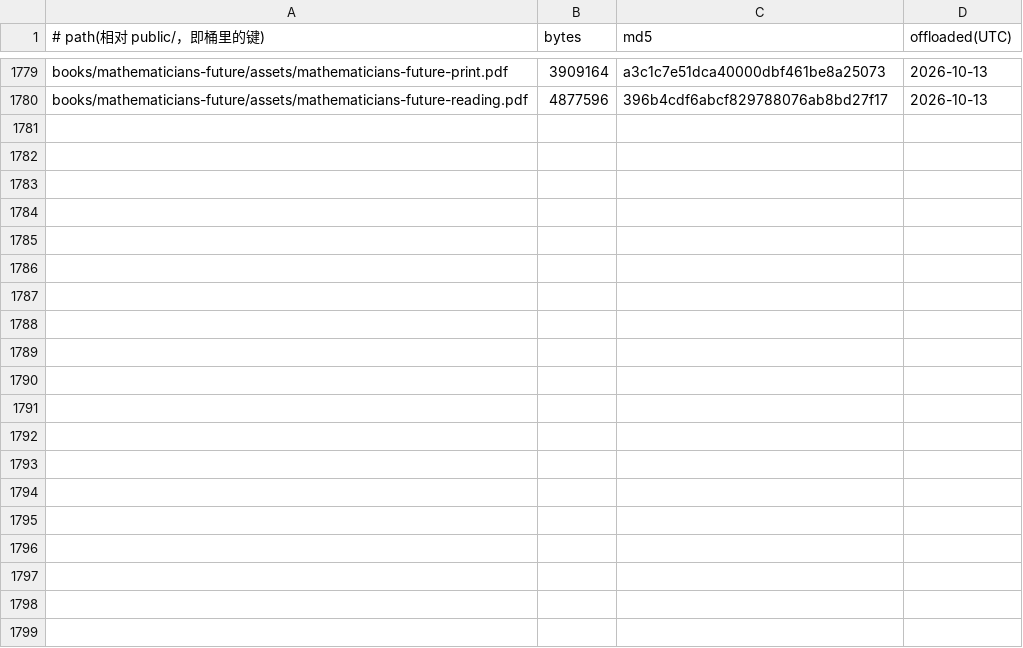
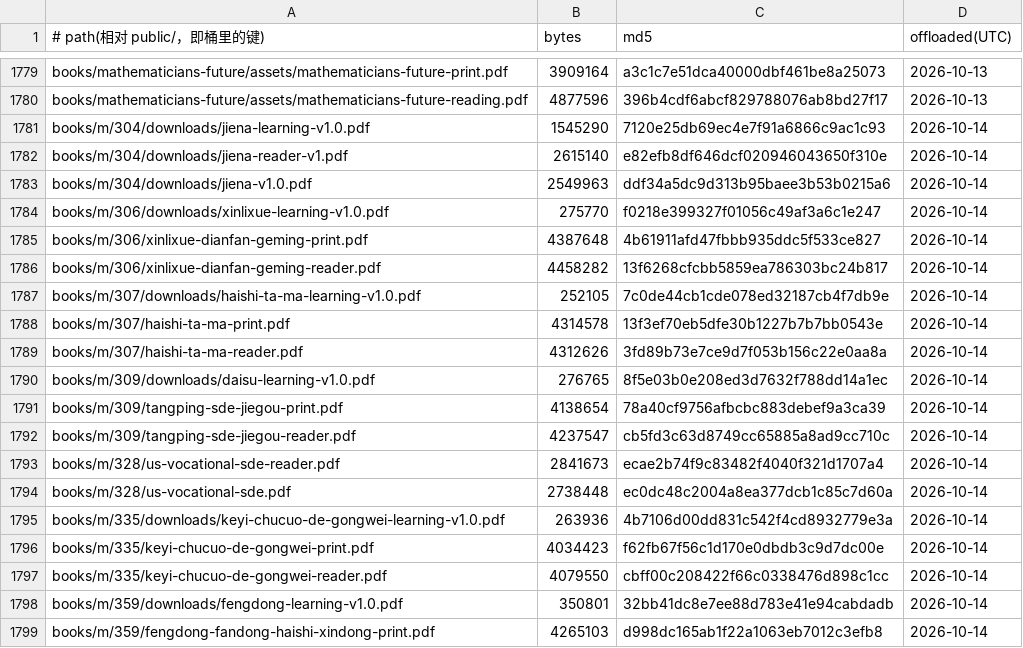
Before and after one commit to SIOWDS/sdeuniverses-site-, a TSV file: ops/pdf-offload/ledger.tsv, drawn as a sheet; only a part is shown, gaps mark what is left out; the diff covers the shown part only.

Commit message:
Offload 34 PDFs to R2 (served unchanged via R2_OFFLOAD)

```diff
--- a/ops/pdf-offload/ledger.tsv
+++ b/ops/pdf-offload/ledger.tsv
@@ -1780 +1780,20 @@ books/mathematicians-future/assets/mathematicians-future-print.pdf	3909164	a3c1c
 books/mathematicians-future/assets/mathematicians-future-reading.pdf	4877596	396b4cdf6abcf829788076ab8bd27f17	2026-10-13
+books/m/304/downloads/jiena-learning-v1.0.pdf	1545290	7120e25db69ec4e7f91a6866c9ac1c93	2026-10-14
+books/m/304/downloads/jiena-reader-v1.pdf	2615140	e82efb8df646dcf020946043650f310e	2026-10-14
+books/m/304/downloads/jiena-v1.0.pdf	2549963	ddf34a5dc9d313b95baee3b53b0215a6	2026-10-14
+books/m/306/downloads/xinlixue-learning-v1.0.pdf	275770	f0218e399327f01056c49af3a6c1e247	2026-10-14
+books/m/306/xinlixue-dianfan-geming-print.pdf	4387648	4b61911afd47fbbb935ddc5f533ce827	2026-10-14
+books/m/306/xinlixue-dianfan-geming-reader.pdf	4458282	13f6268cfcbb5859ea786303bc24b817	2026-10-14
+books/m/307/downloads/haishi-ta-ma-learning-v1.0.pdf	252105	7c0de44cb1cde078ed32187cb4f7db9e	2026-10-14
+books/m/307/haishi-ta-ma-print.pdf	4314578	13f3ef70eb5dfe30b1227b7b7bb0543e	2026-10-14
+books/m/307/haishi-ta-ma-reader.pdf	4312626	3fd89b73e7ce9d7f053b156c22e0aa8a	2026-10-14
+books/m/309/downloads/daisu-learning-v1.0.pdf	276765	8f5e03b0e208ed3d7632f788dd14a1ec	2026-10-14
+books/m/309/tangping-sde-jiegou-print.pdf	4138654	78a40cf9756afbcbc883debef9a3ca39	2026-10-14
+books/m/309/tangping-sde-jiegou-reader.pdf	4237547	cb5fd3c63d8749cc65885a8ad9cc710c	2026-10-14
+books/m/328/us-vocational-sde-reader.pdf	2841673	ecae2b74f9c83482f4040f321d1707a4	2026-10-14
+books/m/328/us-vocational-sde.pdf	2738448	ec0dc48c2004a8ea377dcb1c85c7d60a	2026-10-14
+books/m/335/downloads/keyi-chucuo-de-gongwei-learning-v1.0.pdf	263936	4b7106d00dd831c542f4cd8932779e3a	2026-10-14
+books/m/335/keyi-chucuo-de-gongwei-print.pdf	4034423	f62fb67f56c1d170e0dbdb3c9d7dc00e	2026-10-14
+books/m/335/keyi-chucuo-de-gongwei-reader.pdf	4079550	cbff00c208422f66c0338476d898c1cc	2026-10-14
+books/m/359/downloads/fengdong-learning-v1.0.pdf	350801	32bb41dc8e7ee88d783e41e94cabdadb	2026-10-14
+books/m/359/fengdong-fandong-haishi-xindong-print.pdf	4265103	d998dc165ab1f22a1063eb7012c3efb8	2026-10-14
```
Also changed, not shown: 12 added rows elsewhere in this file, 34 other files.
